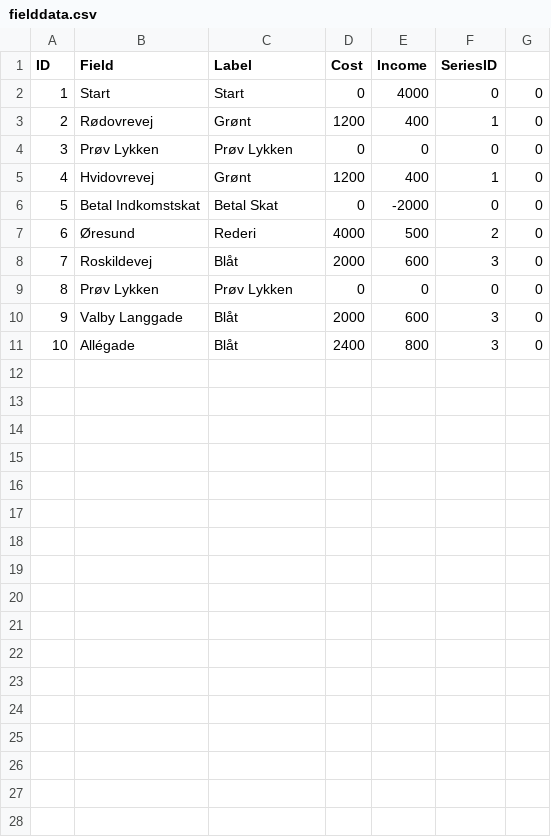
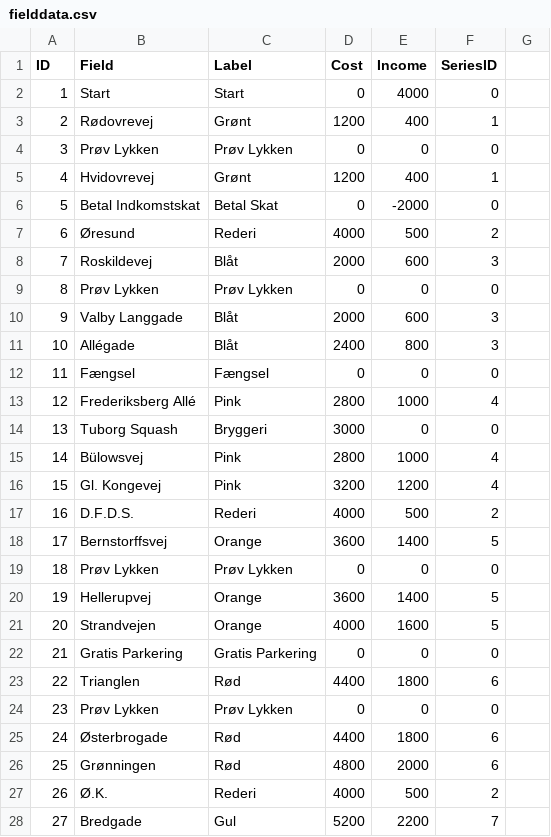
Before and after one commit to Dat1Cphbusiness/MonopolyE24, a CSV file: data/fielddata.csv, drawn as a sheet; only a part is shown; the diff covers the shown part only.

```diff
--- a/data/fielddata.csv
+++ b/data/fielddata.csv
@@ -1,11 +1,28 @@
 ID, Field, Label, Cost, Income, SeriesID
-1, Start, Start, 0, 4000, 0, 0
-2, Rødovrevej, Grønt, 1200, 400, 1, 0
-3, Prøv Lykken, Prøv Lykken, 0, 0, 0, 0
-4, Hvidovrevej, Grønt, 1200, 400, 1, 0
-5, Betal Indkomstskat, Betal Skat, 0, -2000, 0, 0
-6, Øresund, Rederi, 4000, 500, 2, 0
-7, Roskildevej, Blåt, 2000, 600, 3, 0
-8, Prøv Lykken, Prøv Lykken, 0, 0, 0, 0
-9, Valby Langgade, Blåt, 2000, 600, 3, 0
-10, Allégade, Blåt, 2400, 800, 3, 0,
+1, Start, Start, 0, 4000, 0
+2, Rødovrevej, Grønt, 1200, 400, 1
+3, Prøv Lykken, Prøv Lykken, 0, 0, 0
+4, Hvidovrevej, Grønt, 1200, 400, 1
+5, Betal Indkomstskat, Betal Skat, 0, -2000, 0
+6, Øresund, Rederi, 4000, 500, 2
+7, Roskildevej, Blåt, 2000, 600, 3
+8, Prøv Lykken, Prøv Lykken, 0, 0, 0
+9, Valby Langgade, Blåt, 2000, 600, 3
+10, Allégade, Blåt, 2400, 800, 3
+11, Fængsel, Fængsel, 0, 0, 0
+12, Frederiksberg Allé, Pink, 2800, 1000, 4
+13, Tuborg Squash, Bryggeri, 3000, 0, 0
+14, Bülowsvej, Pink, 2800, 1000, 4
+15, Gl. Kongevej, Pink, 3200, 1200, 4
+16, D.F.D.S., Rederi, 4000, 500, 2
+17, Bernstorffsvej, Orange, 3600, 1400, 5
+18, Prøv Lykken, Prøv Lykken, 0, 0, 0
+19, Hellerupvej, Orange, 3600, 1400, 5
+20, Strandvejen, Orange, 4000, 1600, 5
+21, Gratis Parkering, Gratis Parkering, 0, 0, 0
+22, Trianglen, Rød, 4400, 1800, 6
+23, Prøv Lykken, Prøv Lykken, 0, 0, 0
+24, Østerbrogade, Rød, 4400, 1800, 6
+25, Grønningen, Rød, 4800, 2000, 6
+26, Ø.K., Rederi, 4000, 500, 2
+27, Bredgade, Gul, 5200, 2200, 7
```
Also changed, not shown: 13 added rows elsewhere in this file, data/carddata.csv, 1 other file.
